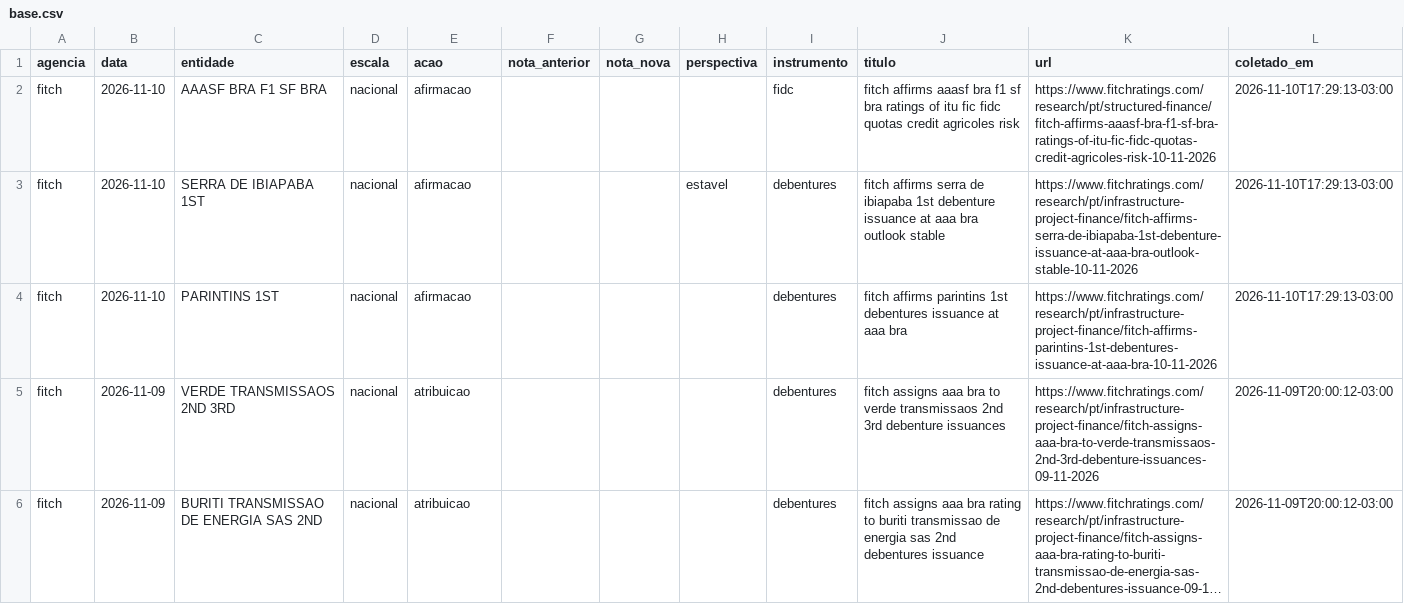
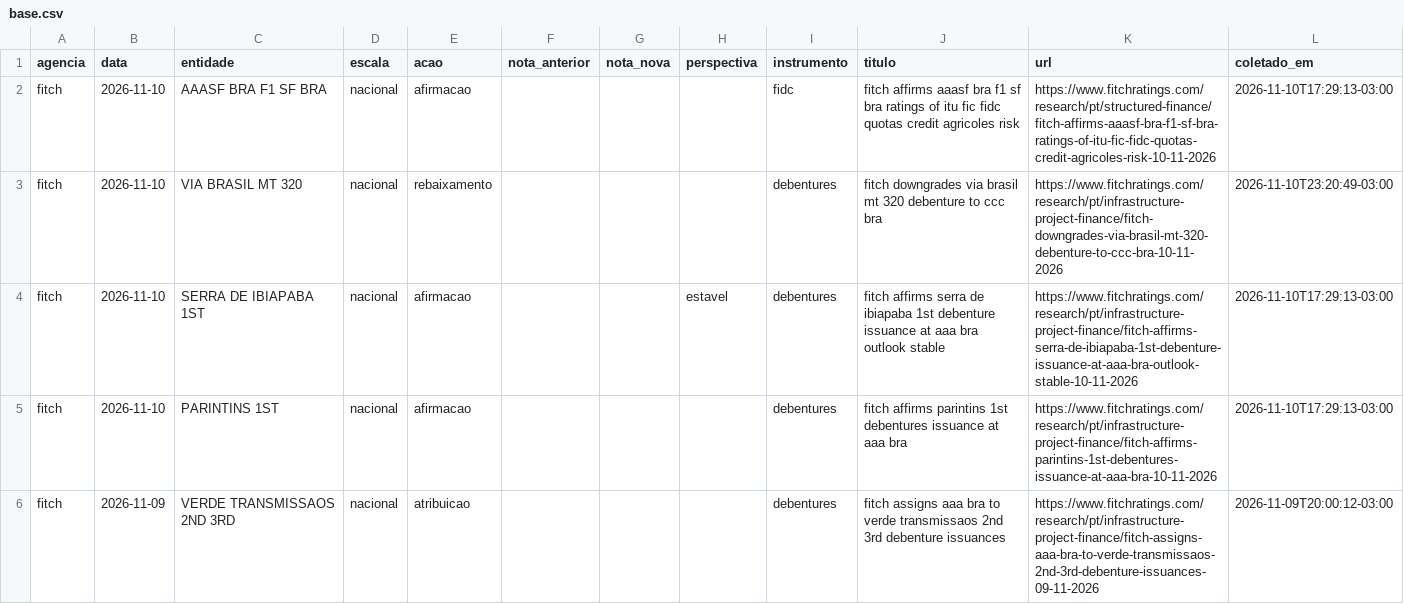
Before and after one commit to rodoso-mcamargo/originacao, a CSV file: dados/ratings_agencias/base.csv, drawn as a sheet; only a part is shown; the shorter side is filled out with more unchanged rows; long unchanged cells end in …; the diff names each change by its address in the sheet, - before the commit and + after, or states it on an @@ line.

```diff
--- a/dados/ratings_agencias/base.csv
+++ b/dados/ratings_agencias/base.csv
+row 3: fitch | 2026-11-10 | VIA BRASIL MT 320 | nacional | rebaixamento |  |  |  | debentures | fitch downgrades via brasil mt 320 debenture to ccc bra | https://www.fitchratings.com/research/pt/infrastructure-project-finance/fitch-downgrades-via-brasil-mt-320-debenture-to-ccc-bra-10-11-2026 | 2026-11-10T23:20:49-03:00
```
Also changed, not shown: 2 other files.
